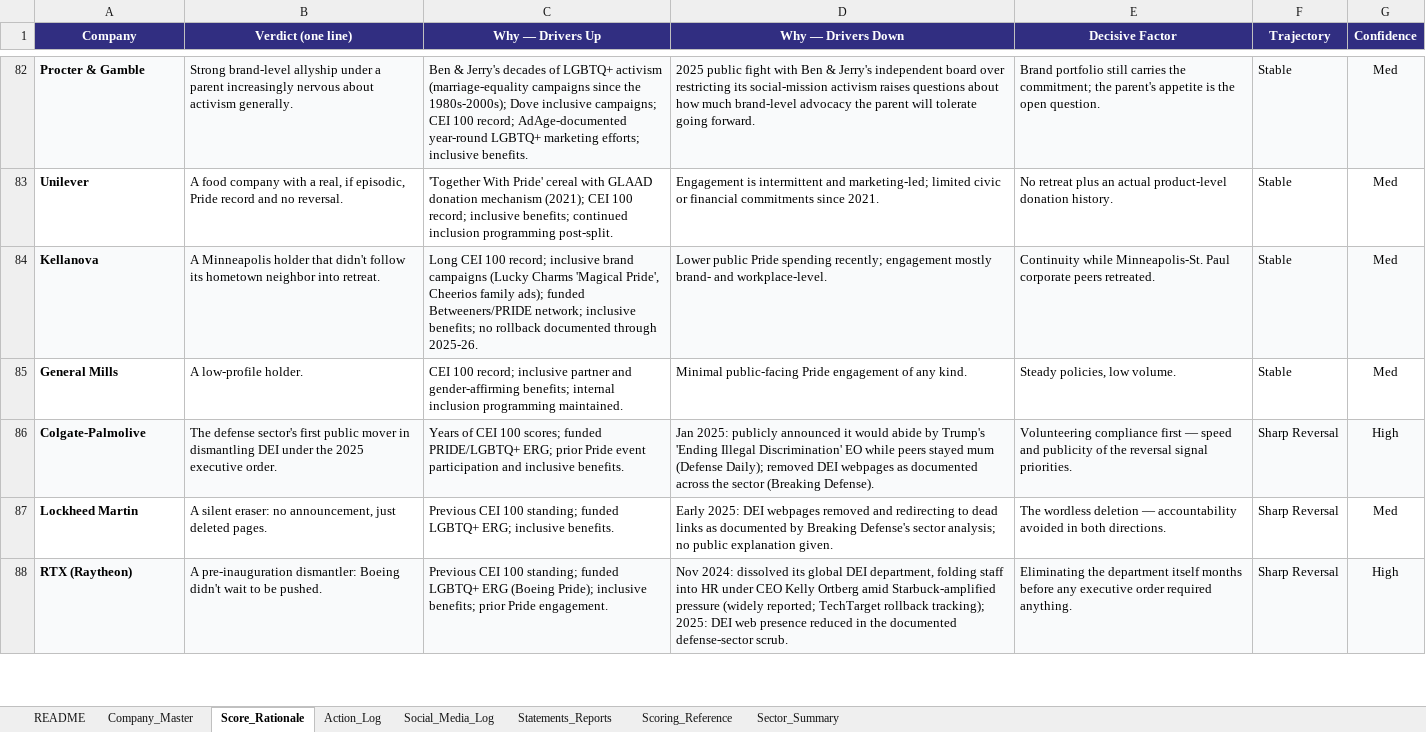
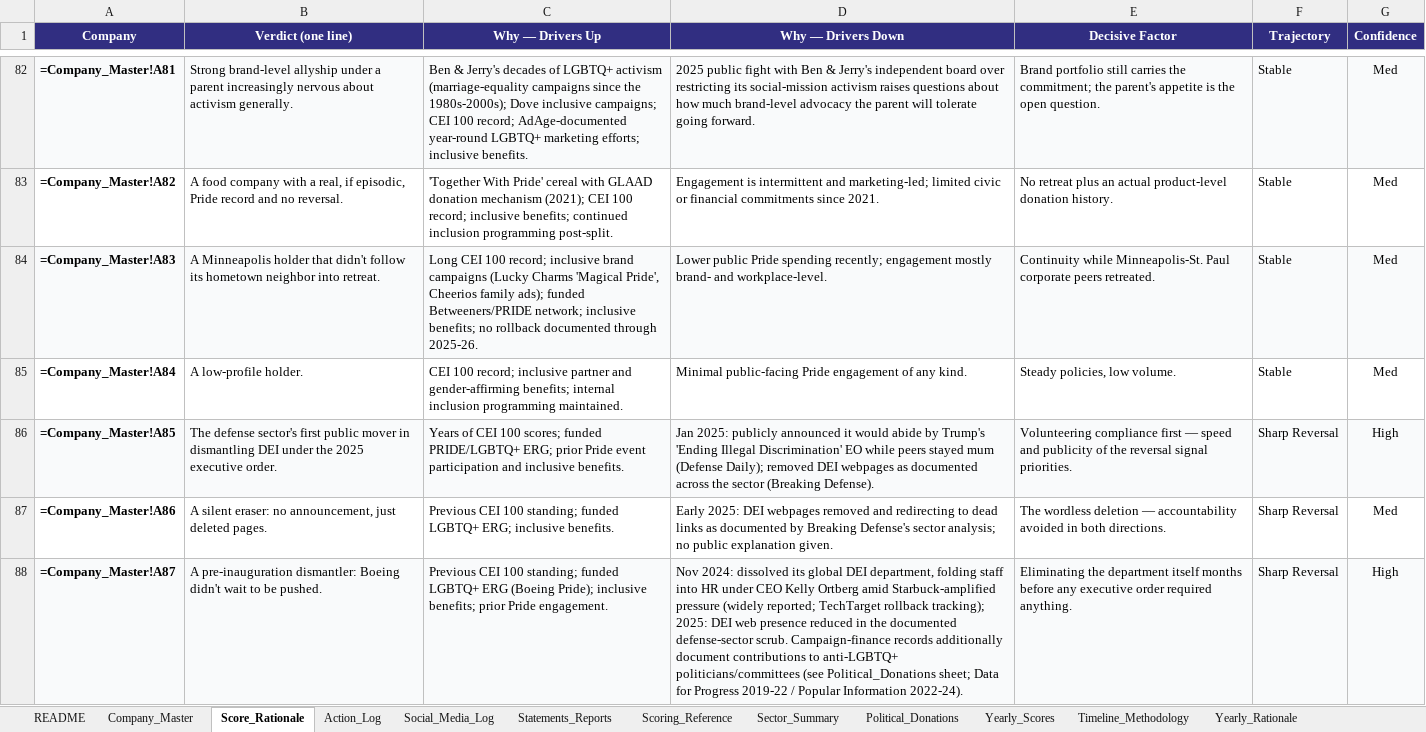
Before and after one commit to PAndrewTurner/corporate-pride-index, an Excel workbook: Corporate_Pride_Index_Data.xlsx, sheet Score_Rationale, drawn as a sheet; only a part is shown, gaps mark what is left out; values as stored, in another font and other column widths than the file's, no borders; formulas without a stored value are shown as written; the diff covers the shown part only; the diff names each change by its address in the sheet, - before the commit and + after, or states it on an @@ line.

```diff
--- a/Corporate_Pride_Index_Data.xlsx (sheet Score_Rationale)
+++ b/Corporate_Pride_Index_Data.xlsx (sheet Score_Rationale)
+sheet tab: Political_Donations
+sheet tab: Yearly_Scores
+sheet tab: Timeline_Methodology
+sheet tab: Yearly_Rationale
-A82 (Company): Procter & Gamble
+A82 (Company): =Company_Master!A81
-A83 (Company): Unilever
+A83 (Company): =Company_Master!A82
-A84 (Company): Kellanova
+A84 (Company): =Company_Master!A83
-A85 (Company): General Mills
+A85 (Company): =Company_Master!A84
-A86 (Company): Colgate-Palmolive
+A86 (Company): =Company_Master!A85
-A87 (Company): Lockheed Martin
+A87 (Company): =Company_Master!A86
-A88 (Company): RTX (Raytheon)
+A88 (Company): =Company_Master!A87
-D88 (Why — Drivers Down): …defense-sector scrub.
+D88 (Why — Drivers Down): …defense-sector scrub. Campaign-finance records additionally document contributions to anti-LGBTQ+ politicians/committees (see Political_Donations sheet; Data for Progress 2019-22 / Popular Information 2022-24).
```
Also changed, not shown: 212 edited cells elsewhere in this sheet, sheet Company_Master, sheet Action_Log, sheet Sector_Summary, 7 other files.
